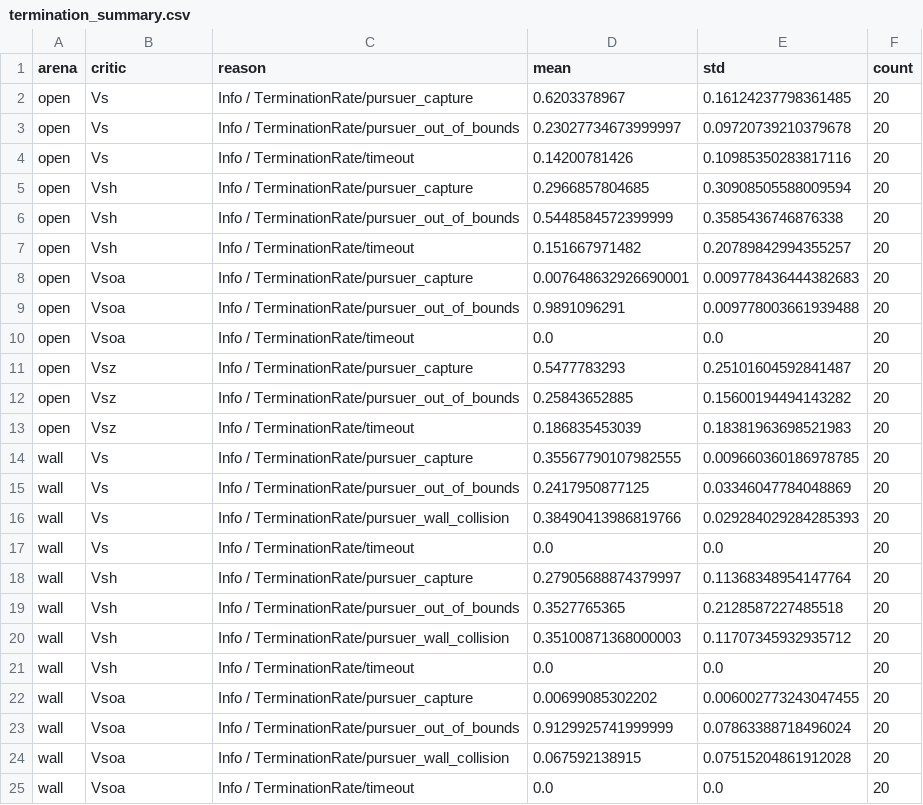
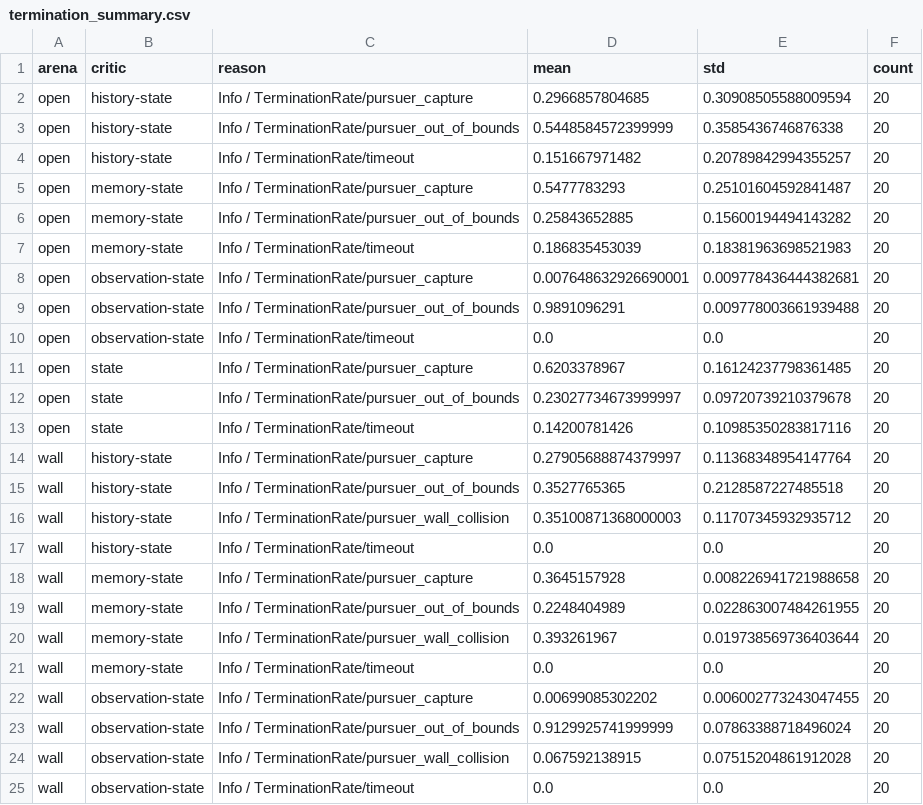
Before and after one commit to LouetteArthur/MemoryStateCritic, a CSV file: figures/paper/termination_summary.csv, drawn as a sheet; only a part is shown; the diff covers the shown part only.

Commit message:
Link the EWRL paper; name the code after the paper; drop unused code
- README and CITATION.cff: link the OpenReview paper, add the BibTeX url.
- Remove AUTHORS and the known-limitations section of REPRODUCING.md.
- Rename the critics to the paper's names: MemoryStateCriticMixin,
  HistoryStateCriticMixin, one agent PPO_RNN_ASYM, config keys
  memory_state_critic / history_state_critic, YAMLs and entry points
  skrl_ppo_<critic>_cfg, run labels state / history-state / memory-state /
  observation-state. The old names (Vsz, PPO_RNN_SZ, sz_critic, ...) are
  still accepted.
- Add minimal/memory_state_critic.py, the method in plain PyTorch.
- Remove code no experiment uses: the AMSPB and pretrain/bench configs,
  the opponent branches of the critics, PPO_ASYM, the flat CNN actor,
  the trajectory-tracking task, VaporX5, the Lee and PD controllers,
  eval_match.py and run_ablation_robust.sh.

The paper figures regenerate pixel-identically from runs.pkl, and the
memory-state learning test reproduces the same numbers as before.

```diff
--- a/figures/paper/termination_summary.csv
+++ b/figures/paper/termination_summary.csv
@@ -1,25 +1,25 @@
 arena,critic,reason,mean,std,count
-open,Vs,Info / TerminationRate/pursuer_capture,0.6203378967,0.16124237798361485,20
-open,Vs,Info / TerminationRate/pursuer_out_of_bounds,0.23027734673999997,0.09720739210379678,20
-open,Vs,Info / TerminationRate/timeout,0.14200781426,0.10985350283817116,20
-open,Vsh,Info / TerminationRate/pursuer_capture,0.2966857804685,0.30908505588009594,20
-open,Vsh,Info / TerminationRate/pursuer_out_of_bounds,0.5448584572399999,0.3585436746876338,20
-open,Vsh,Info / TerminationRate/timeout,0.151667971482,0.20789842994355257,20
-open,Vsoa,Info / TerminationRate/pursuer_capture,0.007648632926690001,0.009778436444382683,20
-open,Vsoa,Info / TerminationRate/pursuer_out_of_bounds,0.9891096291,0.009778003661939488,20
-open,Vsoa,Info / TerminationRate/timeout,0.0,0.0,20
-open,Vsz,Info / TerminationRate/pursuer_capture,0.5477783293,0.25101604592841487,20
-open,Vsz,Info / TerminationRate/pursuer_out_of_bounds,0.25843652885,0.15600194494143282,20
-open,Vsz,Info / TerminationRate/timeout,0.186835453039,0.18381963698521983,20
-wall,Vs,Info / TerminationRate/pursuer_capture,0.35567790107982555,0.009660360186978785,20
-wall,Vs,Info / TerminationRate/pursuer_out_of_bounds,0.2417950877125,0.03346047784048869,20
-wall,Vs,Info / TerminationRate/pursuer_wall_collision,0.38490413986819766,0.029284029284285393,20
-wall,Vs,Info / TerminationRate/timeout,0.0,0.0,20
-wall,Vsh,Info / TerminationRate/pursuer_capture,0.27905688874379997,0.11368348954147764,20
-wall,Vsh,Info / TerminationRate/pursuer_out_of_bounds,0.3527765365,0.2128587227485518,20
-wall,Vsh,Info / TerminationRate/pursuer_wall_collision,0.35100871368000003,0.11707345932935712,20
-wall,Vsh,Info / TerminationRate/timeout,0.0,0.0,20
-wall,Vsoa,Info / TerminationRate/pursuer_capture,0.00699085302202,0.006002773243047455,20
-wall,Vsoa,Info / TerminationRate/pursuer_out_of_bounds,0.9129925741999999,0.07863388718496024,20
-wall,Vsoa,Info / TerminationRate/pursuer_wall_collision,0.067592138915,0.07515204861912028,20
-wall,Vsoa,Info / TerminationRate/timeout,0.0,0.0,20
+open,history-state,Info / TerminationRate/pursuer_capture,0.2966857804685,0.30908505588009594,20
+open,history-state,Info / TerminationRate/pursuer_out_of_bounds,0.5448584572399999,0.3585436746876338,20
+open,history-state,Info / TerminationRate/timeout,0.151667971482,0.20789842994355257,20
+open,memory-state,Info / TerminationRate/pursuer_capture,0.5477783293,0.25101604592841487,20
+open,memory-state,Info / TerminationRate/pursuer_out_of_bounds,0.25843652885,0.15600194494143282,20
+open,memory-state,Info / TerminationRate/timeout,0.186835453039,0.18381963698521983,20
+open,observation-state,Info / TerminationRate/pursuer_capture,0.007648632926690001,0.009778436444382681,20
+open,observation-state,Info / TerminationRate/pursuer_out_of_bounds,0.9891096291,0.009778003661939488,20
+open,observation-state,Info / TerminationRate/timeout,0.0,0.0,20
+open,state,Info / TerminationRate/pursuer_capture,0.6203378967,0.16124237798361485,20
+open,state,Info / TerminationRate/pursuer_out_of_bounds,0.23027734673999997,0.09720739210379678,20
+open,state,Info / TerminationRate/timeout,0.14200781426,0.10985350283817116,20
+wall,history-state,Info / TerminationRate/pursuer_capture,0.27905688874379997,0.11368348954147764,20
+wall,history-state,Info / TerminationRate/pursuer_out_of_bounds,0.3527765365,0.2128587227485518,20
+wall,history-state,Info / TerminationRate/pursuer_wall_collision,0.35100871368000003,0.11707345932935712,20
+wall,history-state,Info / TerminationRate/timeout,0.0,0.0,20
+wall,memory-state,Info / TerminationRate/pursuer_capture,0.3645157928,0.008226941721988658,20
+wall,memory-state,Info / TerminationRate/pursuer_out_of_bounds,0.2248404989,0.022863007484261955,20
+wall,memory-state,Info / TerminationRate/pursuer_wall_collision,0.393261967,0.019738569736403644,20
+wall,memory-state,Info / TerminationRate/timeout,0.0,0.0,20
+wall,observation-state,Info / TerminationRate/pursuer_capture,0.00699085302202,0.006002773243047455,20
+wall,observation-state,Info / TerminationRate/pursuer_out_of_bounds,0.9129925741999999,0.07863388718496024,20
+wall,observation-state,Info / TerminationRate/pursuer_wall_collision,0.067592138915,0.07515204861912028,20
+wall,observation-state,Info / TerminationRate/timeout,0.0,0.0,20
```
Also changed, not shown: 10 edited cells elsewhere in this file, figures/paper/win_rate_summary.csv, 54 other files.
